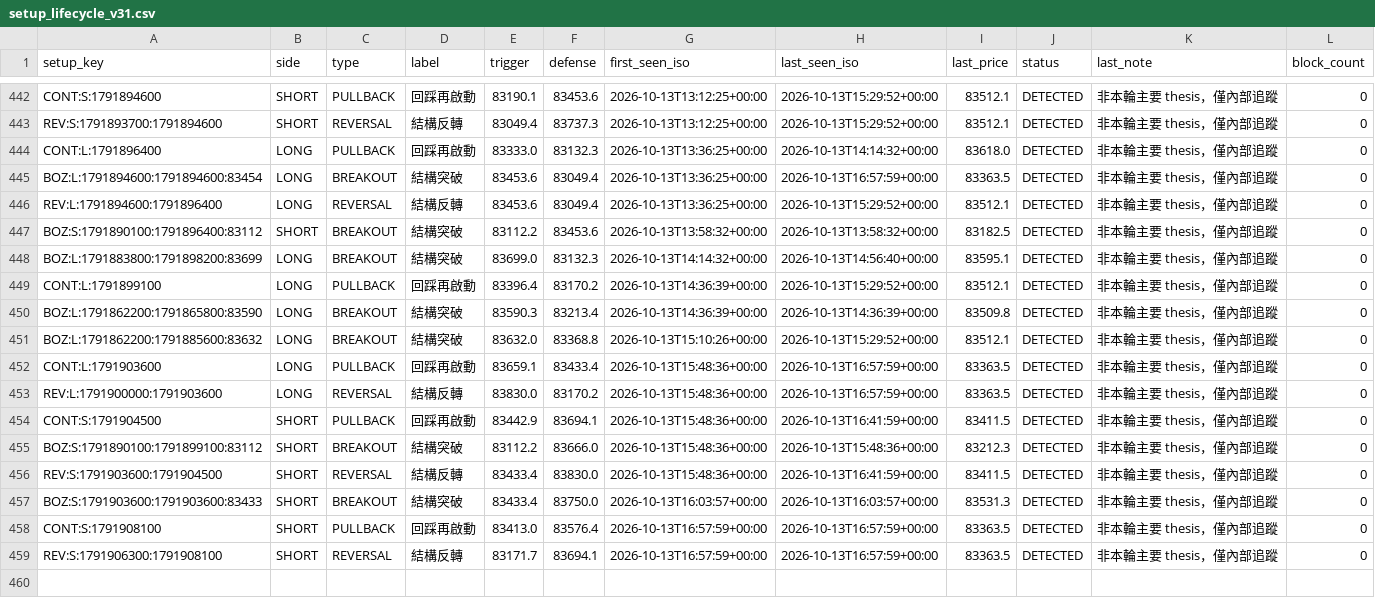
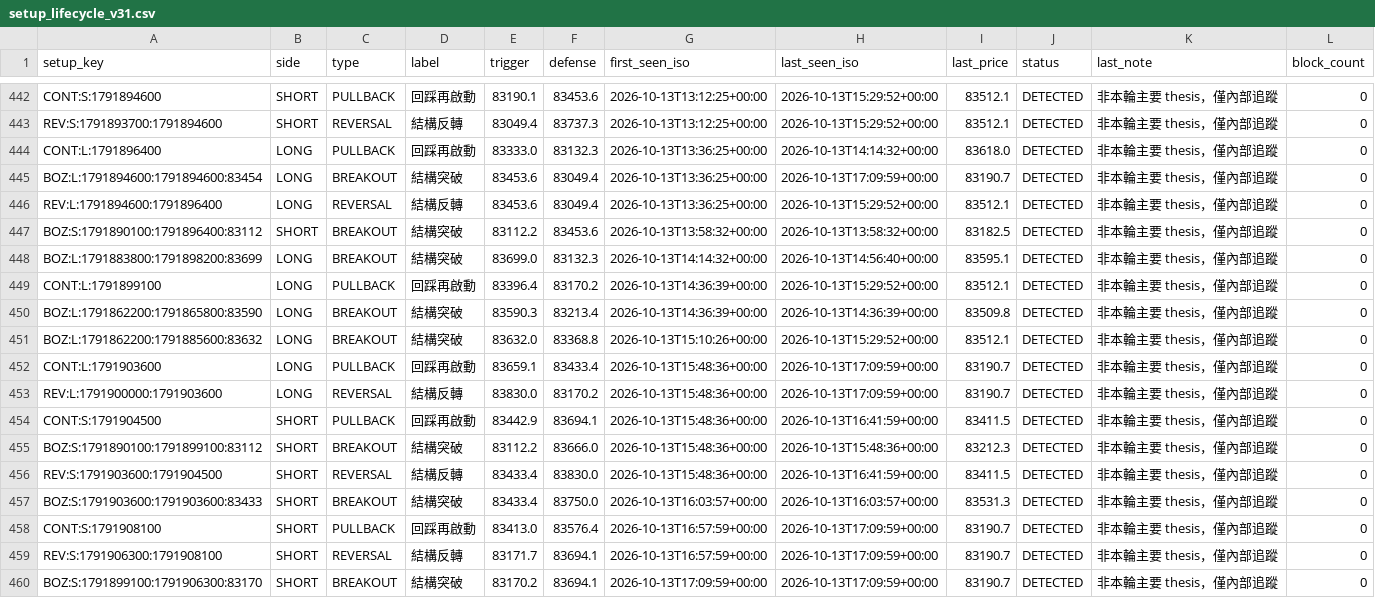
Before and after one commit to 126liangting-sketch/crypto-market-radar, a CSV file: setup_lifecycle_v31.csv, drawn as a sheet; only a part is shown, gaps mark what is left out.

```diff
--- a/setup_lifecycle_v31.csv
+++ b/setup_lifecycle_v31.csv
@@ -444,3 +444,3 @@ REV:S:1791893700:1791894600,SHORT,REVERSAL,結構反轉,83049.4,83737.3,2026-10-
 CONT:L:1791896400,LONG,PULLBACK,回踩再啟動,83333.0,83132.3,2026-10-13T13:36:25+00:00,2026-10-13T14:14:32+00:00,83618.0,DETECTED,非本輪主要 thesis，僅內部追蹤,0
-BOZ:L:1791894600:1791894600:83454,LONG,BREAKOUT,結構突破,83453.6,83049.4,2026-10-13T13:36:25+00:00,2026-10-13T16:57:59+00:00,83363.5,DETECTED,非本輪主要 thesis，僅內部追蹤,0
+BOZ:L:1791894600:1791894600:83454,LONG,BREAKOUT,結構突破,83453.6,83049.4,2026-10-13T13:36:25+00:00,2026-10-13T17:09:59+00:00,83190.7,DETECTED,非本輪主要 thesis，僅內部追蹤,0
 REV:L:1791894600:1791896400,LONG,REVERSAL,結構反轉,83453.6,83049.4,2026-10-13T13:36:25+00:00,2026-10-13T15:29:52+00:00,83512.1,DETECTED,非本輪主要 thesis，僅內部追蹤,0
@@ -451,4 +451,4 @@ BOZ:L:1791862200:1791865800:83590,LONG,BREAKOUT,結構突破,83590.3,83213.4,202
 BOZ:L:1791862200:1791885600:83632,LONG,BREAKOUT,結構突破,83632.0,83368.8,2026-10-13T15:10:26+00:00,2026-10-13T15:29:52+00:00,83512.1,DETECTED,非本輪主要 thesis，僅內部追蹤,0
-CONT:L:1791903600,LONG,PULLBACK,回踩再啟動,83659.1,83433.4,2026-10-13T15:48:36+00:00,2026-10-13T16:57:59+00:00,83363.5,DETECTED,非本輪主要 thesis，僅內部追蹤,0
-REV:L:1791900000:1791903600,LONG,REVERSAL,結構反轉,83830.0,83170.2,2026-10-13T15:48:36+00:00,2026-10-13T16:57:59+00:00,83363.5,DETECTED,非本輪主要 thesis，僅內部追蹤,0
+CONT:L:1791903600,LONG,PULLBACK,回踩再啟動,83659.1,83433.4,2026-10-13T15:48:36+00:00,2026-10-13T17:09:59+00:00,83190.7,DETECTED,非本輪主要 thesis，僅內部追蹤,0
+REV:L:1791900000:1791903600,LONG,REVERSAL,結構反轉,83830.0,83170.2,2026-10-13T15:48:36+00:00,2026-10-13T17:09:59+00:00,83190.7,DETECTED,非本輪主要 thesis，僅內部追蹤,0
 CONT:S:1791904500,SHORT,PULLBACK,回踩再啟動,83442.9,83694.1,2026-10-13T15:48:36+00:00,2026-10-13T16:41:59+00:00,83411.5,DETECTED,非本輪主要 thesis，僅內部追蹤,0
@@ -457,3 +457,4 @@ REV:S:1791903600:1791904500,SHORT,REVERSAL,結構反轉,83433.4,83830.0,2026-10-
 BOZ:S:1791903600:1791903600:83433,SHORT,BREAKOUT,結構突破,83433.4,83750.0,2026-10-13T16:03:57+00:00,2026-10-13T16:03:57+00:00,83531.3,DETECTED,非本輪主要 thesis，僅內部追蹤,0
-CONT:S:1791908100,SHORT,PULLBACK,回踩再啟動,83413.0,83576.4,2026-10-13T16:57:59+00:00,2026-10-13T16:57:59+00:00,83363.5,DETECTED,非本輪主要 thesis，僅內部追蹤,0
-REV:S:1791906300:1791908100,SHORT,REVERSAL,結構反轉,83171.7,83694.1,2026-10-13T16:57:59+00:00,2026-10-13T16:57:59+00:00,83363.5,DETECTED,非本輪主要 thesis，僅內部追蹤,0
+CONT:S:1791908100,SHORT,PULLBACK,回踩再啟動,83413.0,83576.4,2026-10-13T16:57:59+00:00,2026-10-13T17:09:59+00:00,83190.7,DETECTED,非本輪主要 thesis，僅內部追蹤,0
+REV:S:1791906300:1791908100,SHORT,REVERSAL,結構反轉,83171.7,83694.1,2026-10-13T16:57:59+00:00,2026-10-13T17:09:59+00:00,83190.7,DETECTED,非本輪主要 thesis，僅內部追蹤,0
+BOZ:S:1791899100:1791906300:83170,SHORT,BREAKOUT,結構突破,83170.2,83694.1,2026-10-13T17:09:59+00:00,2026-10-13T17:09:59+00:00,83190.7,DETECTED,非本輪主要 thesis，僅內部追蹤,0
```
Also changed, not shown: prepare_validation_v31.csv, 3 other files.
